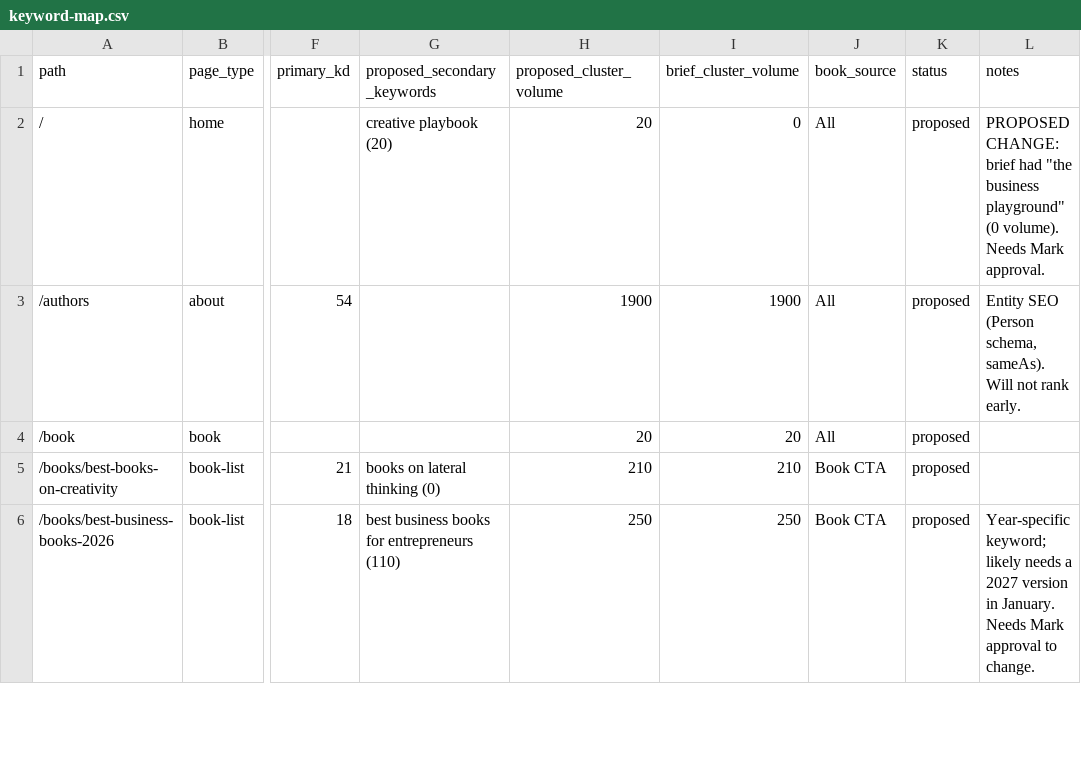
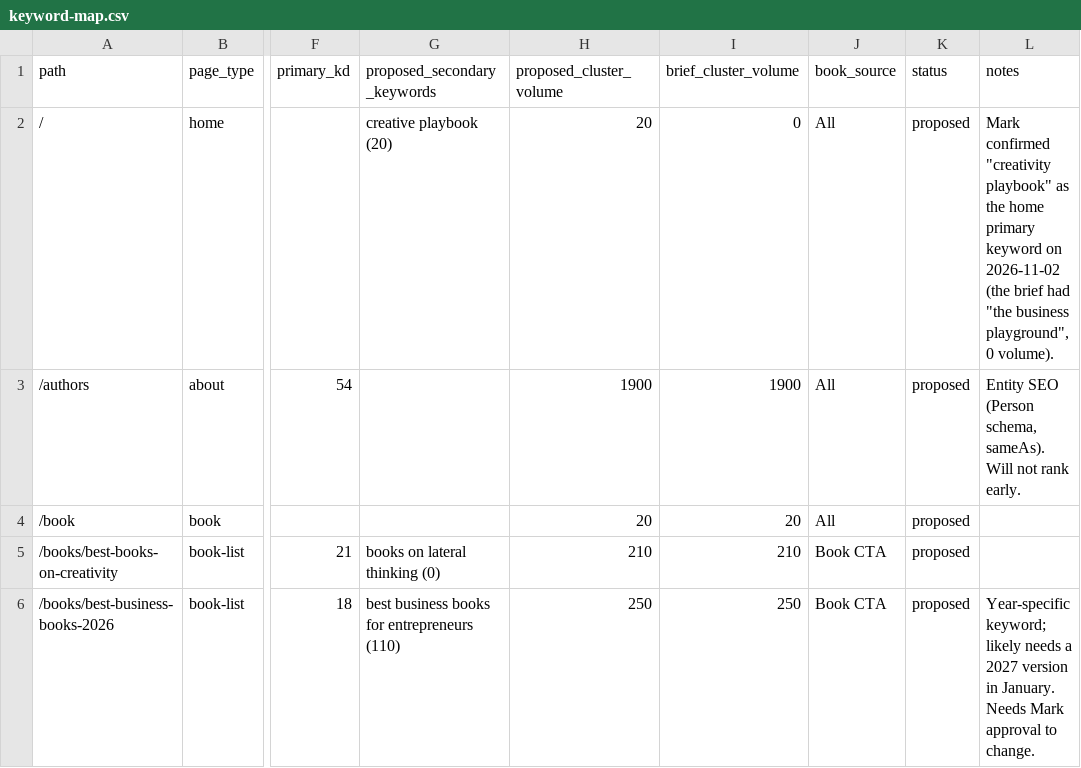
Before and after one commit to markjcsimmons/thecreativityplaybook, a CSV file: docs/keyword-map.csv, drawn as a sheet; only a part is shown, gaps mark what is left out; the diff names each change by its address in the sheet, - before the commit and + after, or states it on an @@ line.

```diff
--- a/docs/keyword-map.csv
+++ b/docs/keyword-map.csv
-L2 (notes): PROPOSED CHANGE: brief had "the business playground" (0 volume). Needs Mark approval.
+L2 (notes): Mark confirmed "creativity playbook" as the home primary keyword on 2026-11-02 (the brief had "the business playground", 0 volume).
```
Also changed, not shown: 15 other files.
